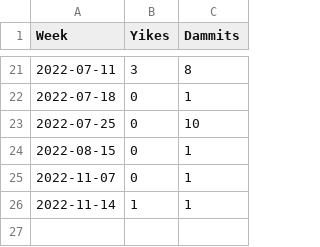
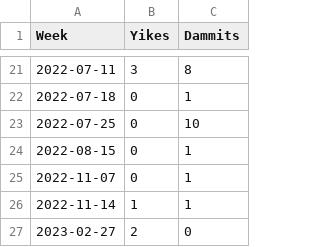
Before and after one commit to jskolnicki/100-Days-of-Python, a CSV file: day-28-pomodoro-and-dammits/dammits.csv, drawn as a sheet; only a part is shown, gaps mark what is left out; the diff names each change by its address in the sheet, - before the commit and + after, or states it on an @@ line.

```diff
--- a/day-28-pomodoro-and-dammits/dammits.csv
+++ b/day-28-pomodoro-and-dammits/dammits.csv
+row 27: 2023-02-27 | 2 | 0
```
Also changed, not shown: 10 other files.
